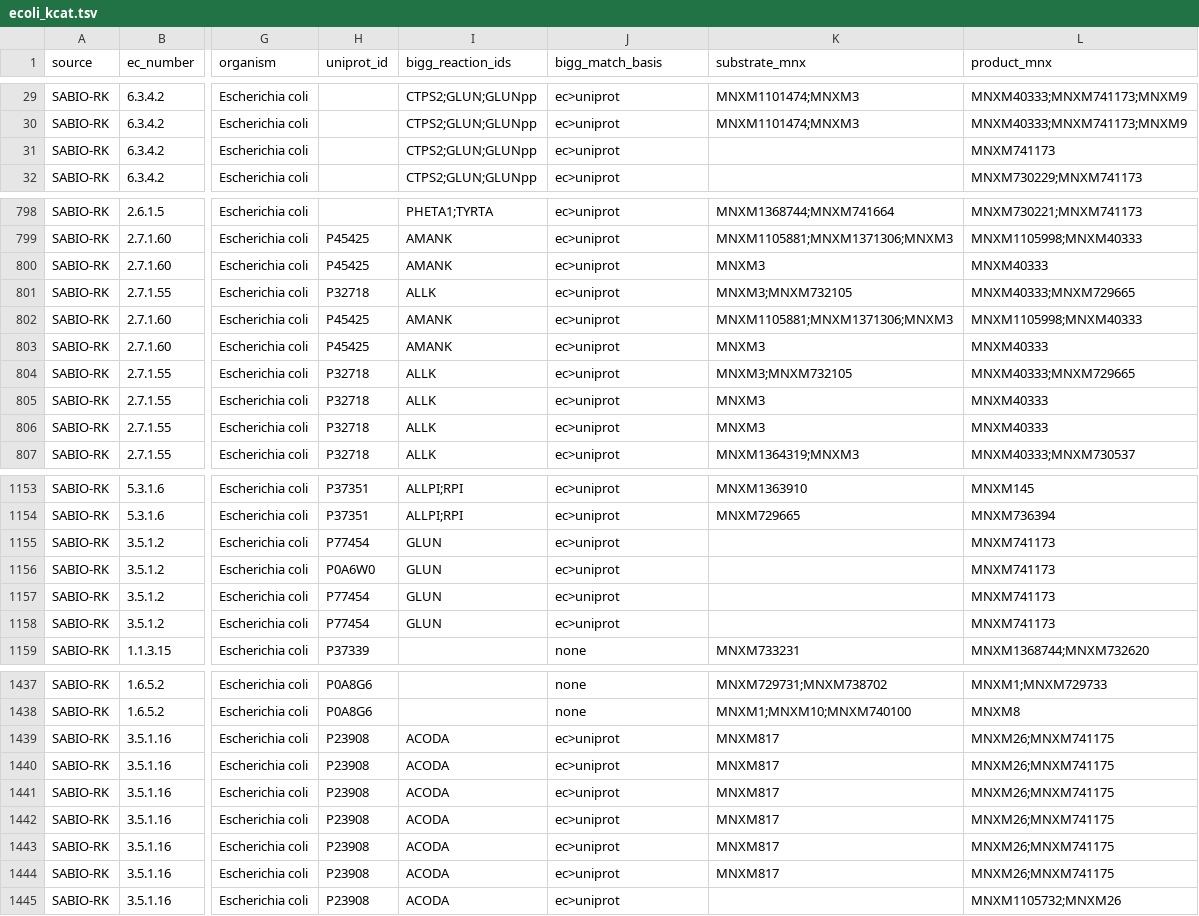
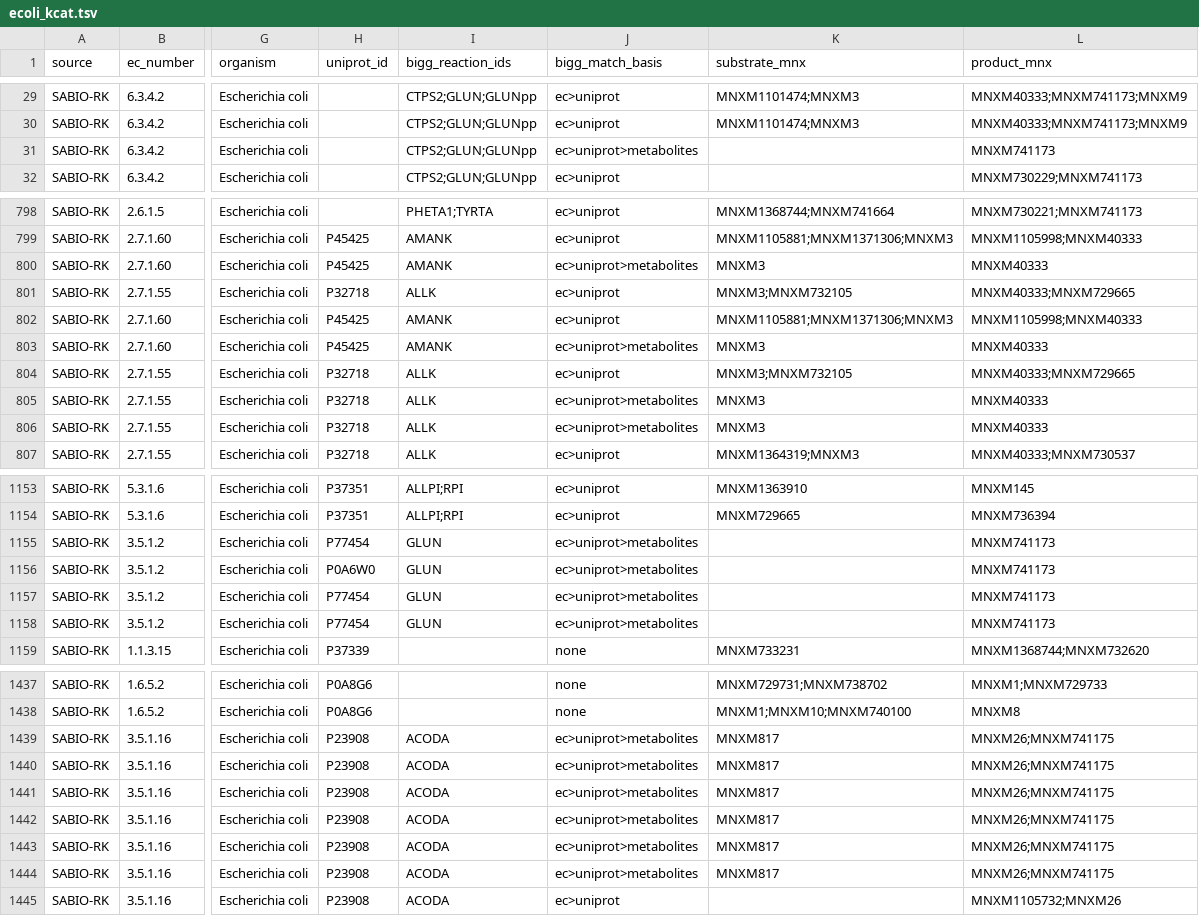
Before and after one commit to C-CoMP-STC/rpom-fba, a TSV file: data/ecoli_kcat.tsv, drawn as a sheet; only a part is shown, gaps mark what is left out; the diff covers the shown part only; the diff names each change by its address in the sheet, - before the commit and + after, or states it on an @@ line.

```diff
--- a/data/ecoli_kcat.tsv
+++ b/data/ecoli_kcat.tsv
-J31 (bigg_match_basis): ec>uniprot
+J31 (bigg_match_basis): ec>uniprot>metabolites
-J800 (bigg_match_basis): ec>uniprot
+J800 (bigg_match_basis): ec>uniprot>metabolites
-J803 (bigg_match_basis): ec>uniprot
+J803 (bigg_match_basis): ec>uniprot>metabolites
-J805:J806 (bigg_match_basis): ec>uniprot
+J805:J806 (bigg_match_basis): ec>uniprot>metabolites
-J1155:J1158 (bigg_match_basis): ec>uniprot
+J1155:J1158 (bigg_match_basis): ec>uniprot>metabolites
-J1439:J1444 (bigg_match_basis): ec>uniprot
+J1439:J1444 (bigg_match_basis): ec>uniprot>metabolites
```
Also changed, not shown: 51 edited cells elsewhere in this file, 3 other files.
